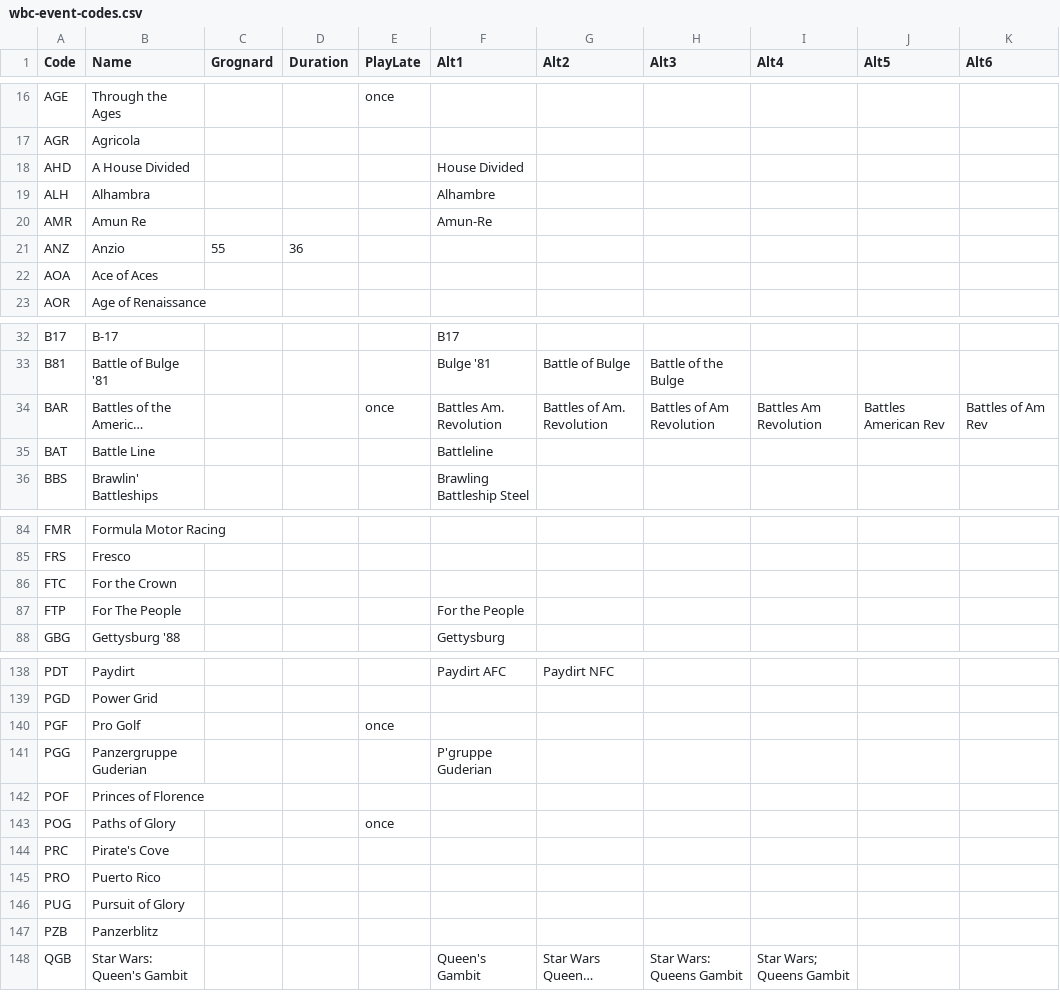
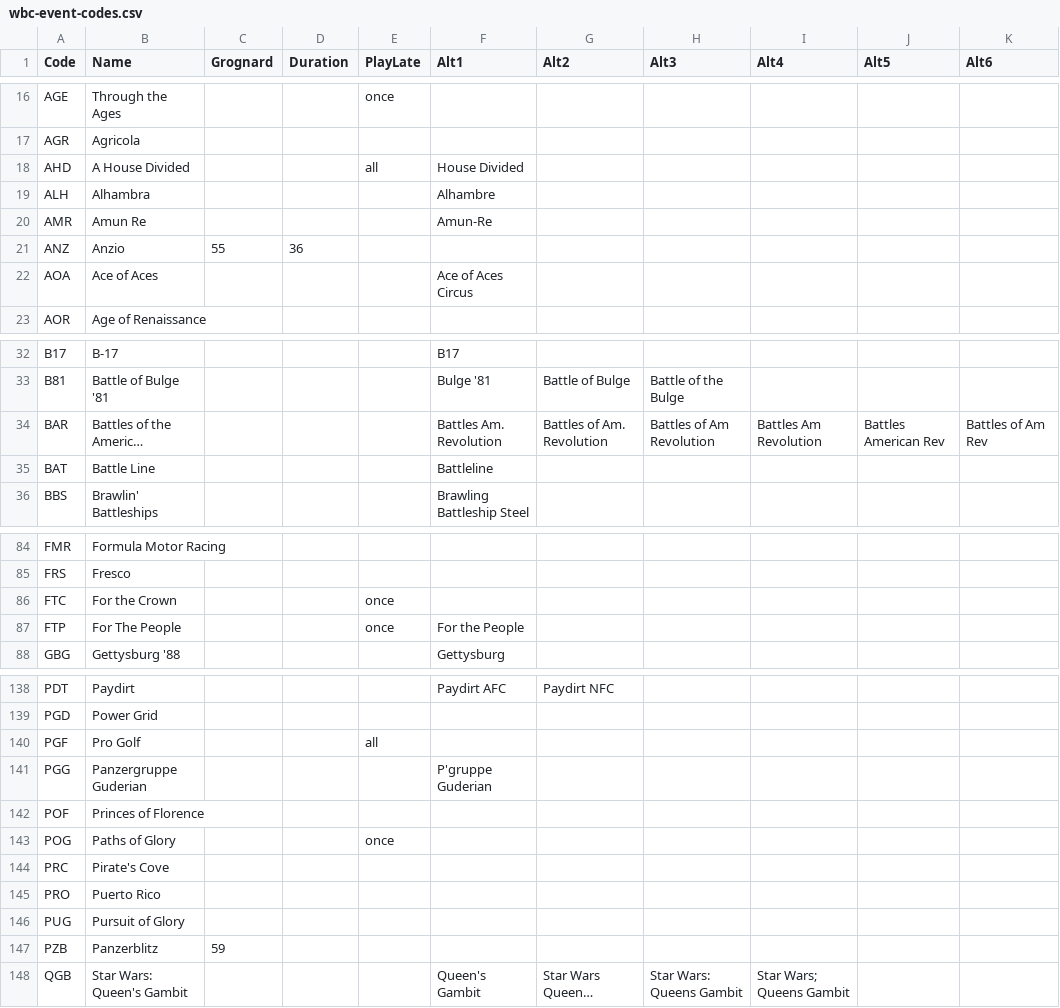
Before and after one commit to wcraigtrader/wbc, a CSV file: wbc-event-codes.csv, drawn as a sheet; only a part is shown, gaps mark what is left out; long unchanged cells end in …; the diff covers the shown part only; the diff names each change by its address in the sheet, - before the commit and + after, or states it on an @@ line.

```diff
--- a/wbc-event-codes.csv
+++ b/wbc-event-codes.csv
-E18 (PlayLate): (empty)
+E18 (PlayLate): all
-F22 (Alt1): (empty)
+F22 (Alt1): Ace of Aces Circus
-E34 (PlayLate): once
+E34 (PlayLate): (empty)
-E86:E87 (PlayLate): (empty)
+E86:E87 (PlayLate): once
-E140 (PlayLate): once
+E140 (PlayLate): all
-C147 (Grognard): (empty)
+C147 (Grognard): 59
```
Also changed, not shown: 11 edited cells elsewhere in this file, wbc-other-codes.csv, 2 other files.
